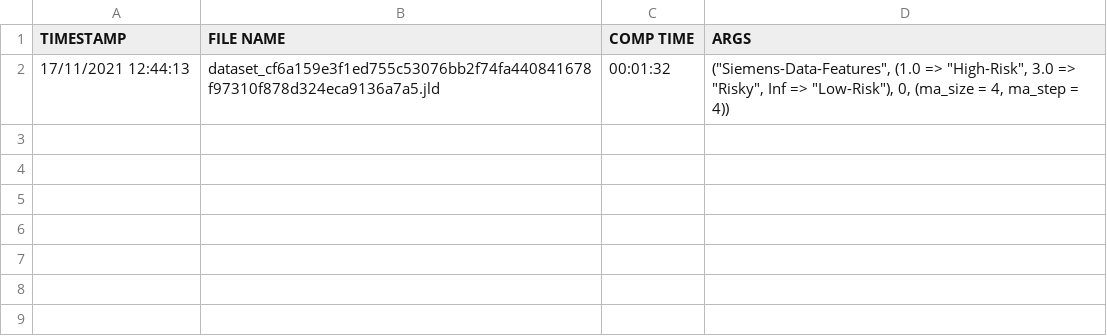
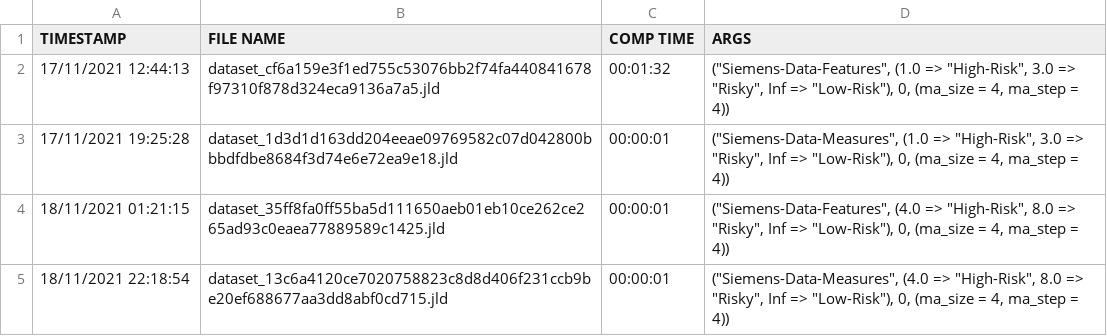
Before and after one commit to giopaglia/ModalDecisionTrees.jl, a TSV file: use/siemens/TURBOEXPO-regression/data_cache/dataset_cached.tsv, drawn as a sheet.

```diff
--- a/use/siemens/TURBOEXPO-regression/data_cache/dataset_cached.tsv
+++ b/use/siemens/TURBOEXPO-regression/data_cache/dataset_cached.tsv
@@ -2 +2,4 @@ TIMESTAMP	FILE NAME	COMP TIME	ARGS
 17/11/2021 12:44:13	dataset_cf6a159e3f1ed755c53076bb2f74fa440841678f97310f878d324eca9136a7a5.jld	00:01:32	("Siemens-Data-Features", (1.0 => "High-Risk", 3.0 => "Risky", Inf => "Low-Risk"), 0, (ma_size = 4, ma_step = 4))	
+17/11/2021 19:25:28	dataset_1d3d1d163dd204eeae09769582c07d042800bbbdfdbe8684f3d74e6e72ea9e18.jld	00:00:01	("Siemens-Data-Measures", (1.0 => "High-Risk", 3.0 => "Risky", Inf => "Low-Risk"), 0, (ma_size = 4, ma_step = 4))	
+18/11/2021 01:21:15	dataset_35ff8fa0ff55ba5d111650aeb01eb10ce262ce265ad93c0eaea77889589c1425.jld	00:00:01	("Siemens-Data-Features", (4.0 => "High-Risk", 8.0 => "Risky", Inf => "Low-Risk"), 0, (ma_size = 4, ma_step = 4))	
+18/11/2021 22:18:54	dataset_13c6a4120ce7020758823c8d8d406f231ccb9be20ef688677aa3dd8abf0cd715.jld	00:00:01	("Siemens-Data-Measures", (4.0 => "High-Risk", 8.0 => "Risky", Inf => "Low-Risk"), 0, (ma_size = 4, ma_step = 4))	
```
Also changed, not shown: 7 other files.
